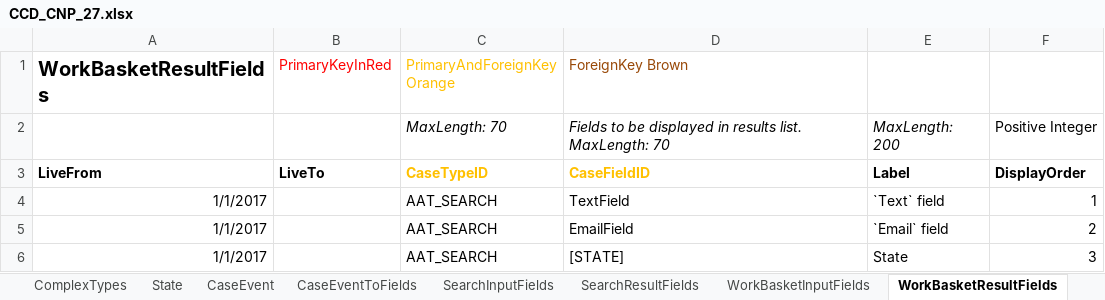
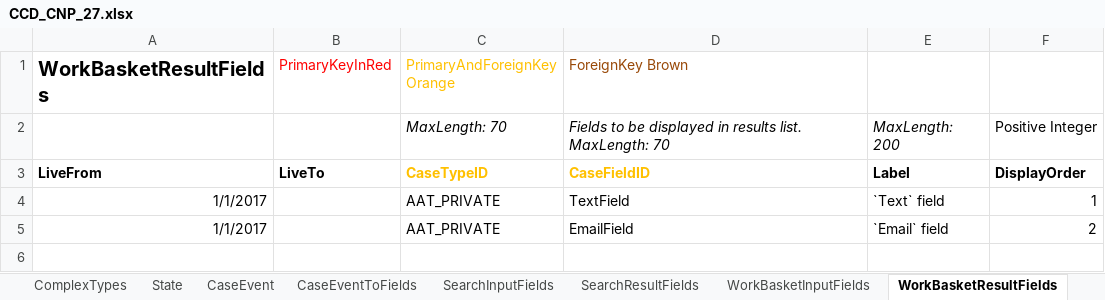
Before and after one commit to hmcts/ccd-data-store-api, an Excel workbook: src/aat/resources/CCD_CNP_27.xlsx, sheet WorkBasketResultFields, drawn as a sheet; values as stored, in another font and other column widths than the file's, no borders; the diff names each change by its address in the sheet, - before the commit and + after, or states it on an @@ line.

Commit message:
RDM-3125 - functional test security on Elasticsearch data store search API

```diff
--- a/src/aat/resources/CCD_CNP_27.xlsx (sheet WorkBasketResultFields)
+++ b/src/aat/resources/CCD_CNP_27.xlsx (sheet WorkBasketResultFields)
-C4:C5 (PrimaryAndForeignKey Orange): AAT_SEARCH
+C4:C5 (PrimaryAndForeignKey Orange): AAT_PRIVATE
-row 6: 1/1/2017 |  | AAT_SEARCH | [STATE] | State | 3
```
Also changed, not shown: sheet CaseEventToFields, sheet AuthorisationCaseField, sheet CaseTypeTab, sheet CaseField, sheet AuthorisationCaseEvent, sheet AuthorisationCaseType, 9 more sheets, 6 other files.
